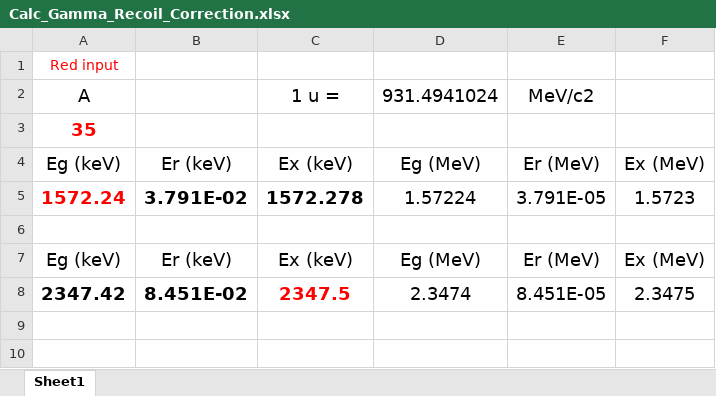
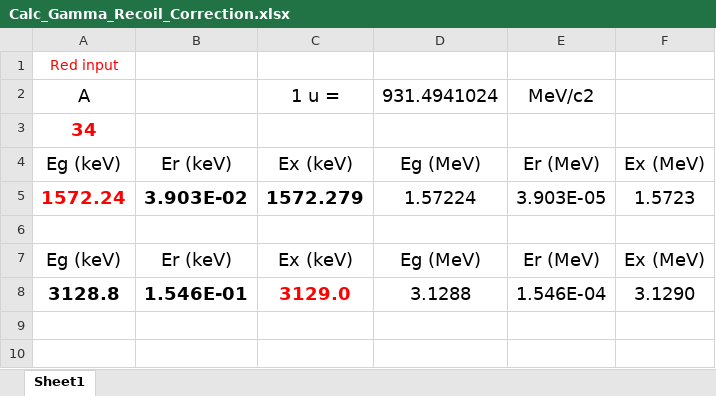
Before and after one commit to sunlijie-msu/ROOT_scripts, an Excel workbook: Calc_Gamma_Recoil_Correction.xlsx, sheet Sheet1, drawn as a sheet; only a part is shown; values as stored, in another font and other column widths than the file's, no borders; charts and pictures not drawn; removed rows and columns are numbered as before the commit, all else as after; the diff names each change by its address in the sheet, - before the commit and + after, or states it on an @@ line.

Commit message:
Add uncertainty.py and update Excel
Introduce uncertainty.py: a script that computes alpha-energy means, counting uncertainty (from FWHM), total uncertainty, and the implied calibration uncertainty (ΔEcal) needed to reproduce reported uncertainties. It compares listed-event means against reported results for two decay chains and prints a concise summary. Also updates Calc_Gamma_Recoil_Correction.xlsx (binary changes).

```diff
--- a/Calc_Gamma_Recoil_Correction.xlsx (sheet Sheet1)
+++ b/Calc_Gamma_Recoil_Correction.xlsx (sheet Sheet1)
-A3 (A): 35
+A3 (A): 34
-B5: 3.791E-02
+B5: 3.903E-02
-C5 (1 u =): 1572.278
+C5 (1 u =): 1572.279
-E5 (MeV/c2): 3.791E-05
+E5 (MeV/c2): 3.903E-05
-row 8: 2347.42 | 8.451E-02 | 2347.5 | 2.3474 | 8.451E-05 | 2.3475
+row 8: 3128.8 | 1.546E-01 | 3129.0 | 3.1288 | 1.546E-04 | 3.1290
```
Also changed, not shown: 1 other file.
